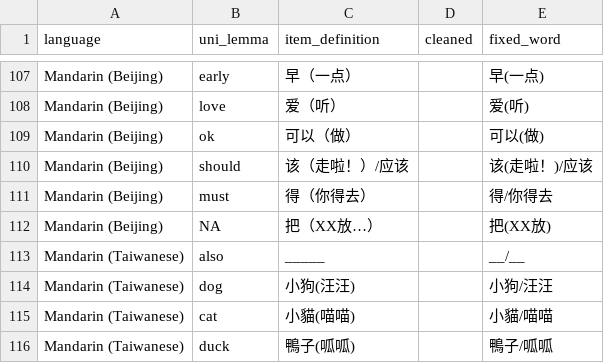
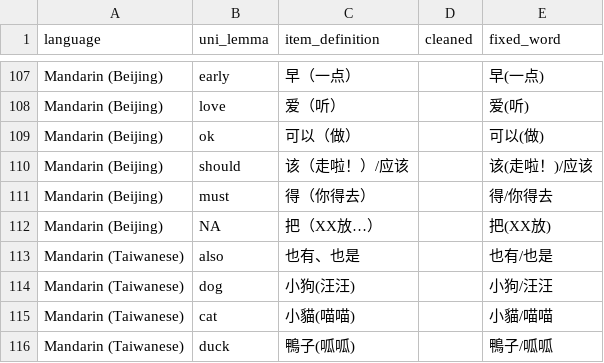
Before and after one commit to mikabr/aoa-pipeline, a CSV file: data/predictors/fixed_words.csv, drawn as a sheet; only a part is shown, gaps mark what is left out.

```diff
--- a/data/predictors/fixed_words.csv
+++ b/data/predictors/fixed_words.csv
@@ -112,3 +112,3 @@ Mandarin (Beijing),must,得（你得去）,,得/你得去,,
 Mandarin (Beijing),NA,把（XX放…）,,把(XX放),,
-Mandarin (Taiwanese),also,_____,,__/__,,
+Mandarin (Taiwanese),also,也有、也是,,也有/也是,,
 Mandarin (Taiwanese),dog,小狗(汪汪),,小狗/汪汪,,
```
Also changed, not shown: data/predictors/fixed_phons.csv, 6 other files.
